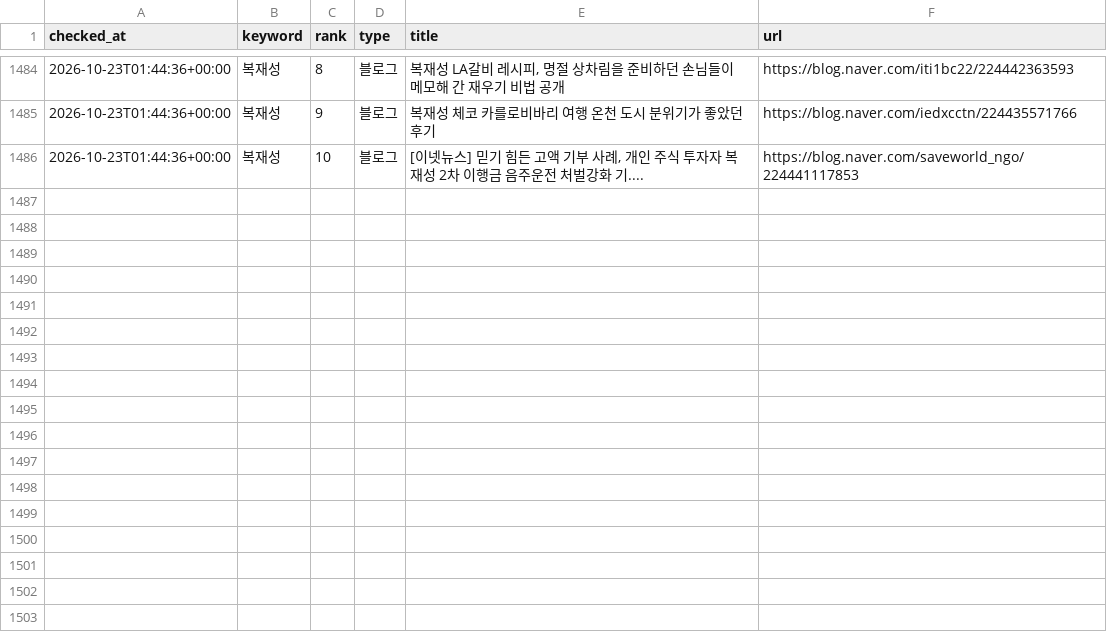
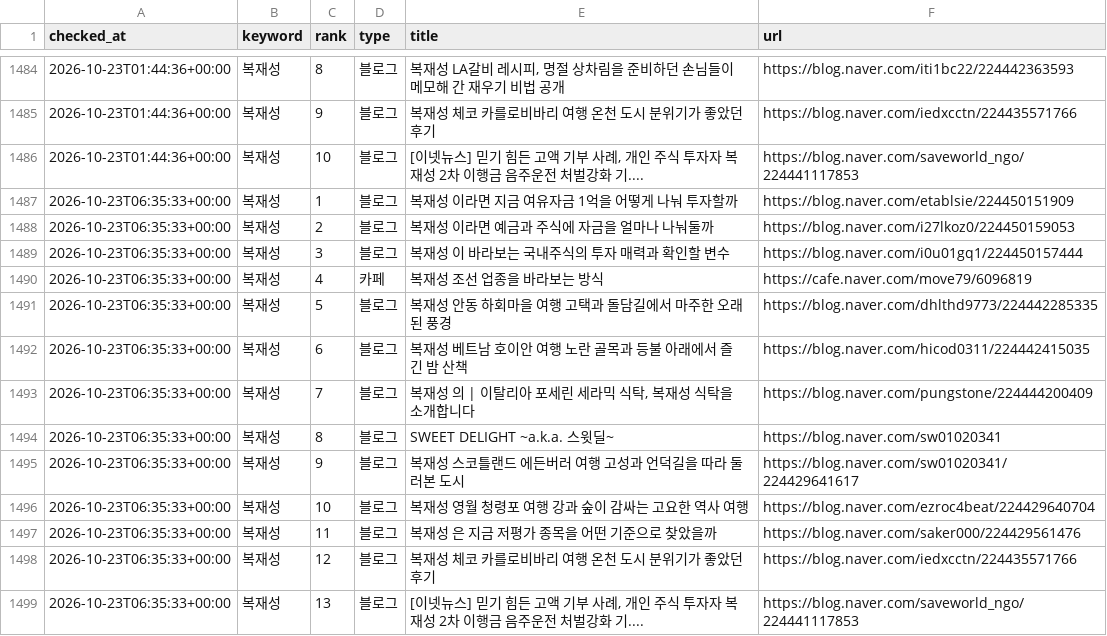
Before and after one commit to hanjaein/jisikgwangjang, a CSV file: data/naver_ranking_history.csv, drawn as a sheet; only a part is shown, gaps mark what is left out.

```diff
--- a/data/naver_ranking_history.csv
+++ b/data/naver_ranking_history.csv
@@ -1486 +1486,14 @@ checked_at,keyword,rank,type,title,url
 2026-10-23T01:44:36+00:00,복재성,10,블로그,"[이넷뉴스] 믿기 힘든 고액 기부 사례, 개인 주식 투자자 복재성 2차 이행금 음주운전 처벌강화 기....",https://blog.naver.com/saveworld_ngo/224441117853
+2026-10-23T06:35:33+00:00,복재성,1,블로그,복재성 이라면 지금 여유자금 1억을 어떻게 나눠 투자할까,https://blog.naver.com/etablsie/224450151909
+2026-10-23T06:35:33+00:00,복재성,2,블로그,복재성 이라면 예금과 주식에 자금을 얼마나 나눠둘까,https://blog.naver.com/i27lkoz0/224450159053
+2026-10-23T06:35:33+00:00,복재성,3,블로그,복재성 이 바라보는 국내주식의 투자 매력과 확인할 변수,https://blog.naver.com/i0u01gq1/224450157444
+2026-10-23T06:35:33+00:00,복재성,4,카페,복재성 조선 업종을 바라보는 방식,https://cafe.naver.com/move79/6096819
+2026-10-23T06:35:33+00:00,복재성,5,블로그,복재성 안동 하회마을 여행 고택과 돌담길에서 마주한 오래된 풍경,https://blog.naver.com/dhlthd9773/224442285335
+2026-10-23T06:35:33+00:00,복재성,6,블로그,복재성 베트남 호이안 여행 노란 골목과 등불 아래에서 즐긴 밤 산책,https://blog.naver.com/hicod0311/224442415035
+2026-10-23T06:35:33+00:00,복재성,7,블로그,"복재성 의 | 이탈리아 포세린 세라믹 식탁, 복재성 식탁을 소개합니다",https://blog.naver.com/pungstone/224444200409
+2026-10-23T06:35:33+00:00,복재성,8,블로그,SWEET DELIGHT ~a.k.a. 스윗딜~,https://blog.naver.com/sw01020341
+2026-10-23T06:35:33+00:00,복재성,9,블로그,복재성 스코틀랜드 에든버러 여행 고성과 언덕길을 따라 둘러본 도시,https://blog.naver.com/sw01020341/224429641617
+2026-10-23T06:35:33+00:00,복재성,10,블로그,복재성 영월 청령포 여행 강과 숲이 감싸는 고요한 역사 여행,https://blog.naver.com/ezroc4beat/224429640704
+2026-10-23T06:35:33+00:00,복재성,11,블로그,복재성 은 지금 저평가 종목을 어떤 기준으로 찾았을까,https://blog.naver.com/saker000/224429561476
+2026-10-23T06:35:33+00:00,복재성,12,블로그,복재성 체코 카를로비바리 여행 온천 도시 분위기가 좋았던 후기,https://blog.naver.com/iedxcctn/224435571766
+2026-10-23T06:35:33+00:00,복재성,13,블로그,"[이넷뉴스] 믿기 힘든 고액 기부 사례, 개인 주식 투자자 복재성 2차 이행금 음주운전 처벌강화 기....",https://blog.naver.com/saveworld_ngo/224441117853
```
Also changed, not shown: 1 other file.
